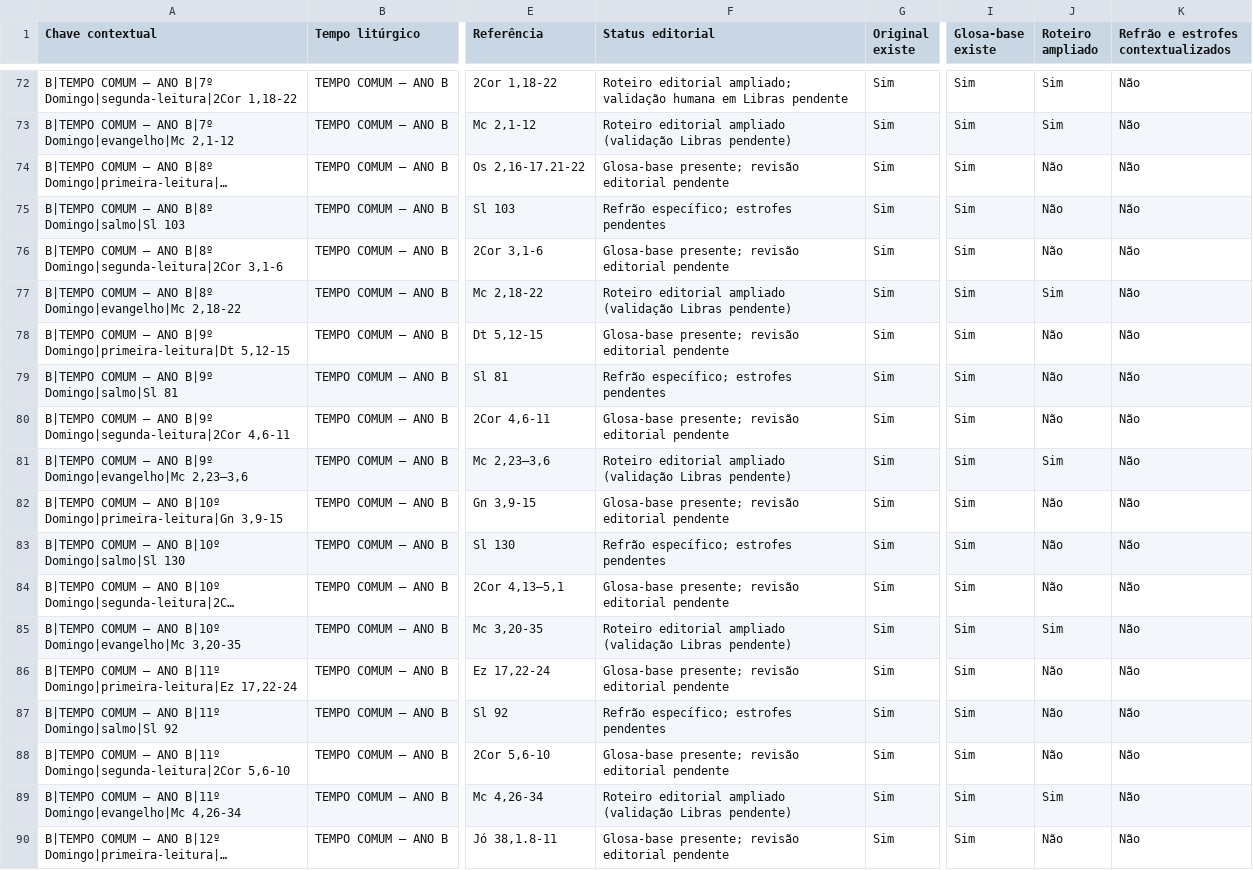
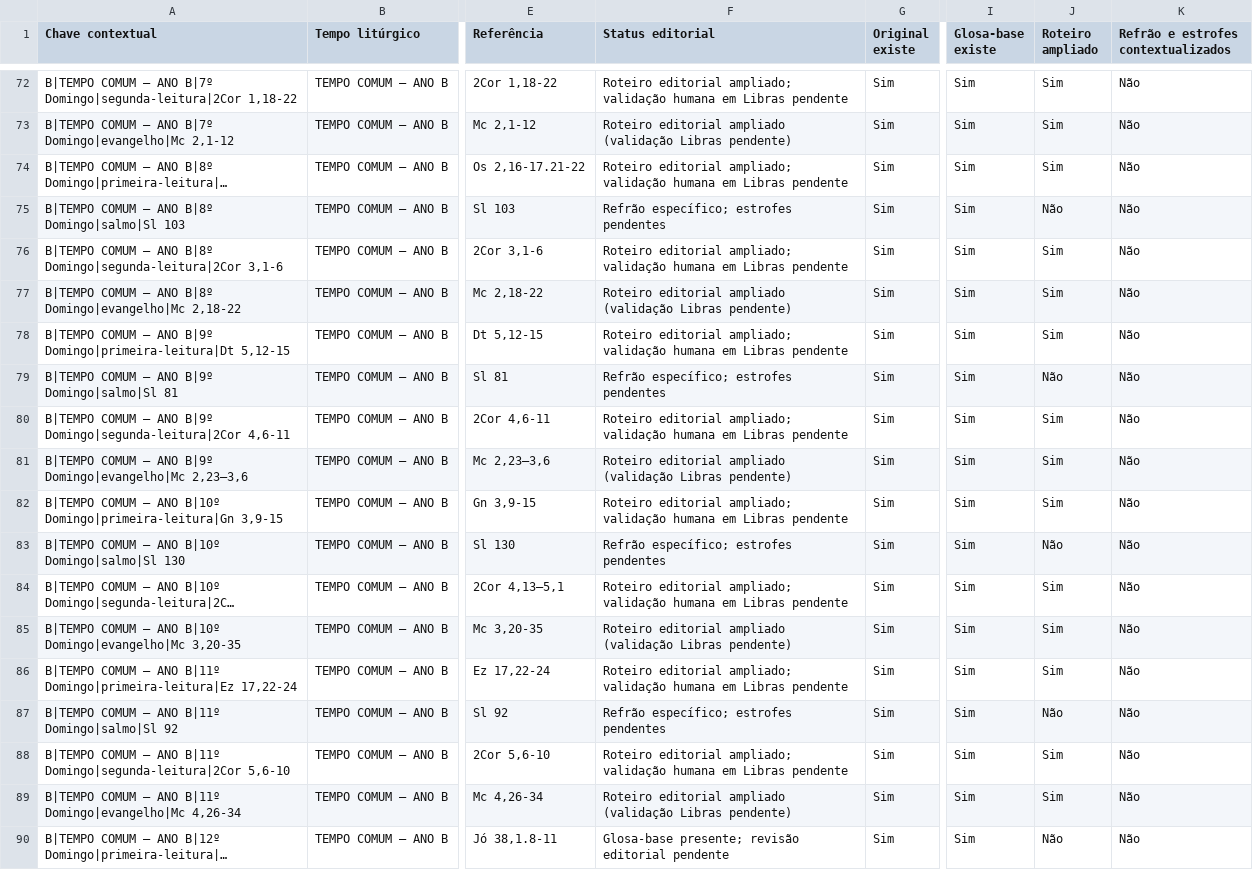
Before and after one commit to aeduardasantana/CaminhosDaPalavra, a CSV file: AUDITORIA-GLOSAS-ANO-B-241.csv, drawn as a sheet; only a part is shown, gaps mark what is left out; long unchanged cells end in …; the diff names each change by its address in the sheet, - before the commit and + after, or states it on an @@ line.

Commit message:
audit: mark eight additional Year B readings as revised, Sundays 8–11

```diff
--- a/AUDITORIA-GLOSAS-ANO-B-241.csv
+++ b/AUDITORIA-GLOSAS-ANO-B-241.csv
-F74 (Status editorial): Glosa-base presente; revisão editorial pendente
+F74 (Status editorial): Roteiro editorial ampliado; validação humana em Libras pendente
-J74 (Roteiro ampliado): Não
+J74 (Roteiro ampliado): Sim
-F76 (Status editorial): Glosa-base presente; revisão editorial pendente
+F76 (Status editorial): Roteiro editorial ampliado; validação humana em Libras pendente
-J76 (Roteiro ampliado): Não
+J76 (Roteiro ampliado): Sim
-F78 (Status editorial): Glosa-base presente; revisão editorial pendente
+F78 (Status editorial): Roteiro editorial ampliado; validação humana em Libras pendente
-J78 (Roteiro ampliado): Não
+J78 (Roteiro ampliado): Sim
-F80 (Status editorial): Glosa-base presente; revisão editorial pendente
+F80 (Status editorial): Roteiro editorial ampliado; validação humana em Libras pendente
-J80 (Roteiro ampliado): Não
+J80 (Roteiro ampliado): Sim
-F82 (Status editorial): Glosa-base presente; revisão editorial pendente
+F82 (Status editorial): Roteiro editorial ampliado; validação humana em Libras pendente
-J82 (Roteiro ampliado): Não
+J82 (Roteiro ampliado): Sim
-F84 (Status editorial): Glosa-base presente; revisão editorial pendente
+F84 (Status editorial): Roteiro editorial ampliado; validação humana em Libras pendente
-J84 (Roteiro ampliado): Não
+J84 (Roteiro ampliado): Sim
-F86 (Status editorial): Glosa-base presente; revisão editorial pendente
+F86 (Status editorial): Roteiro editorial ampliado; validação humana em Libras pendente
-J86 (Roteiro ampliado): Não
+J86 (Roteiro ampliado): Sim
-F88 (Status editorial): Glosa-base presente; revisão editorial pendente
+F88 (Status editorial): Roteiro editorial ampliado; validação humana em Libras pendente
-J88 (Roteiro ampliado): Não
+J88 (Roteiro ampliado): Sim
```
